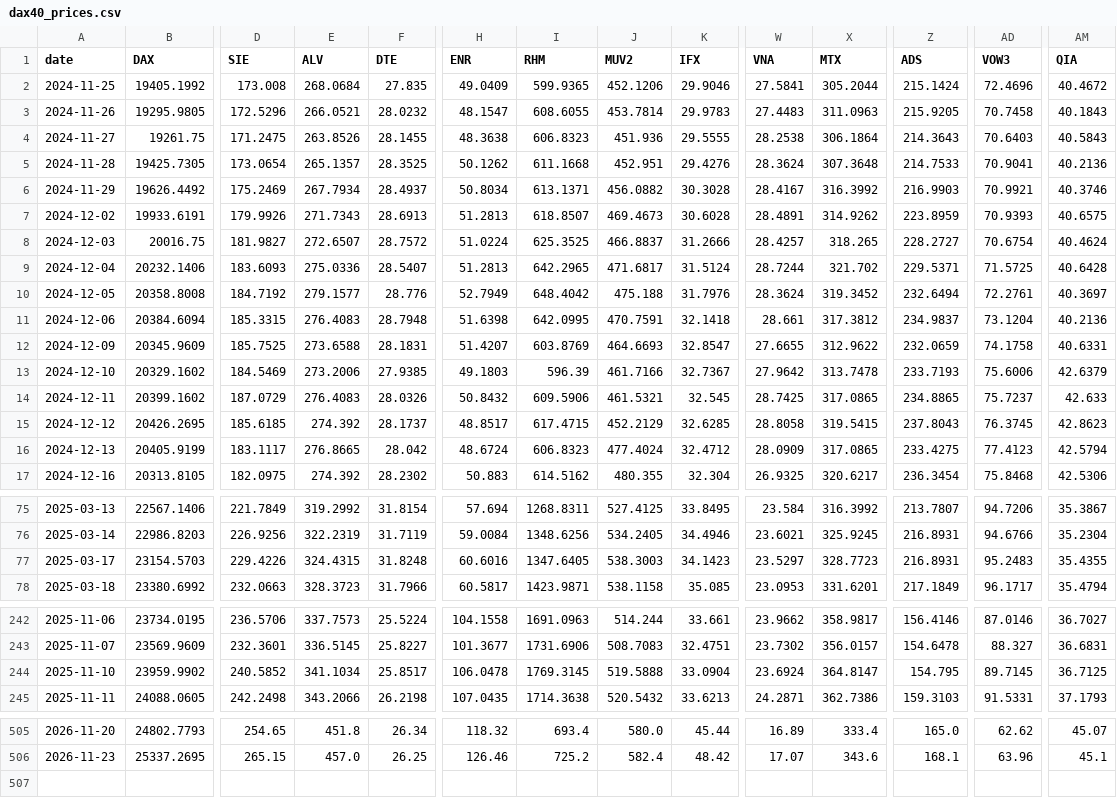
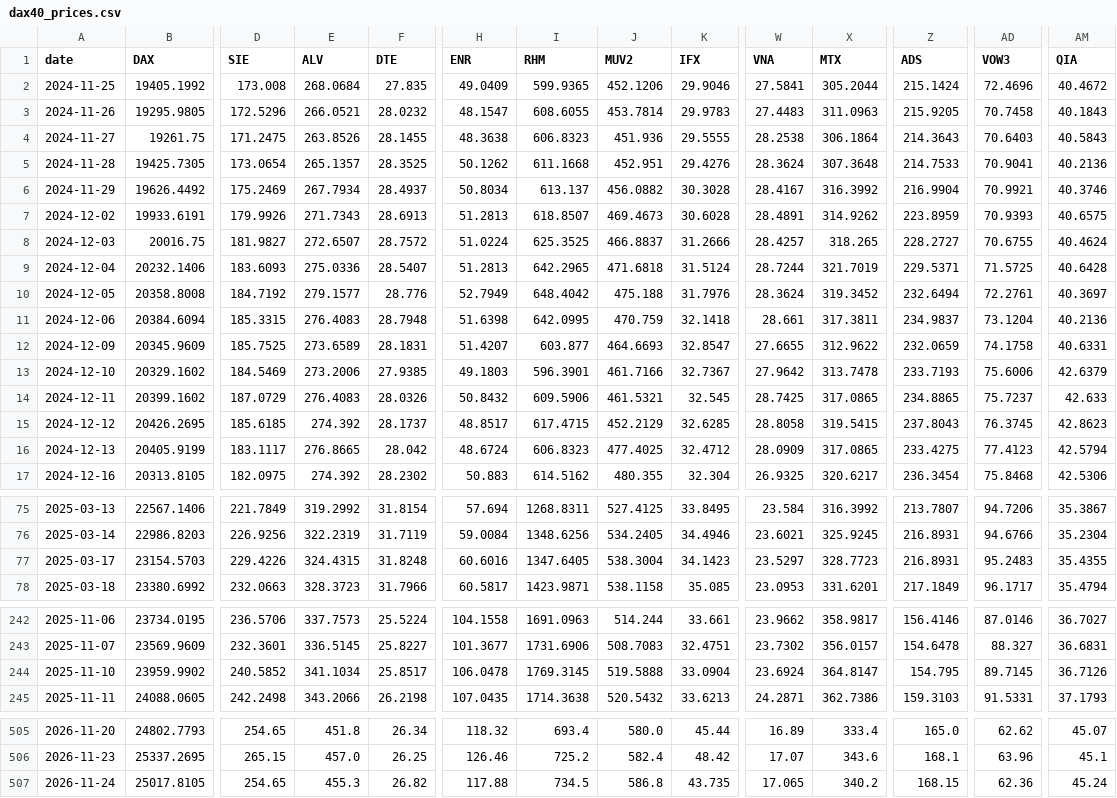
Before and after one commit to VerJokiel/FRANKFURT08, a CSV file: data/dax40_prices.csv, drawn as a sheet; only a part is shown, gaps mark what is left out; rows hold the shown columns only; the diff covers the shown part only; the diff names each change by its address in the sheet, - before the commit and + after, or states it on an @@ line.

```diff
--- a/data/dax40_prices.csv
+++ b/data/dax40_prices.csv
-I6 (RHM): 613.1371
+I6 (RHM): 613.137
-Z6 (ADS): 216.9903
+Z6 (ADS): 216.9904
-AD8 (VOW3): 70.6754
+AD8 (VOW3): 70.6755
-J9 (MUV2): 471.6817
+J9 (MUV2): 471.6818
-X9 (MTX): 321.702
+X9 (MTX): 321.7019
-J11 (MUV2): 470.7591
+J11 (MUV2): 470.759
-X11 (MTX): 317.3812
+X11 (MTX): 317.3811
-E12 (ALV): 273.6588
+E12 (ALV): 273.6589
-I12 (RHM): 603.8769
+I12 (RHM): 603.877
-I13 (RHM): 596.39
+I13 (RHM): 596.3901
-J16 (MUV2): 477.4024
+J16 (MUV2): 477.4025
-J77 (MUV2): 538.3003
+J77 (MUV2): 538.3004
-AM244 (QIA): 36.7125
+AM244 (QIA): 36.7126
+row 507: 2026-11-24 | 25017.8105 | 254.65 | 455.3 | 26.82 | 117.88 | 734.5 | 586.8 | 43.735 | 17.065 | 340.2 | 168.15 | 62.36 | 45.24
```
Also changed, not shown: 68 edited cells elsewhere in this file, 1 other file.
